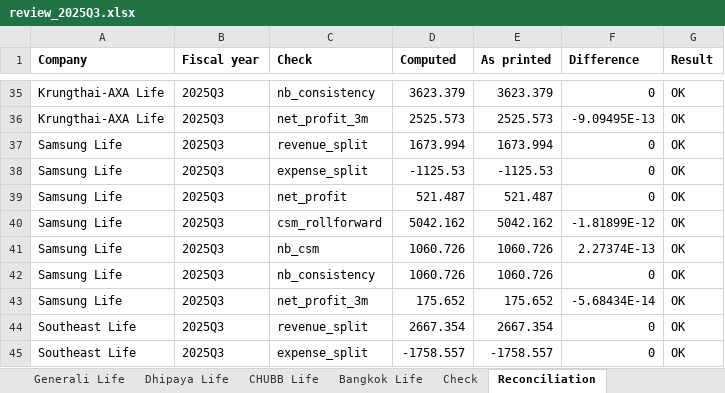
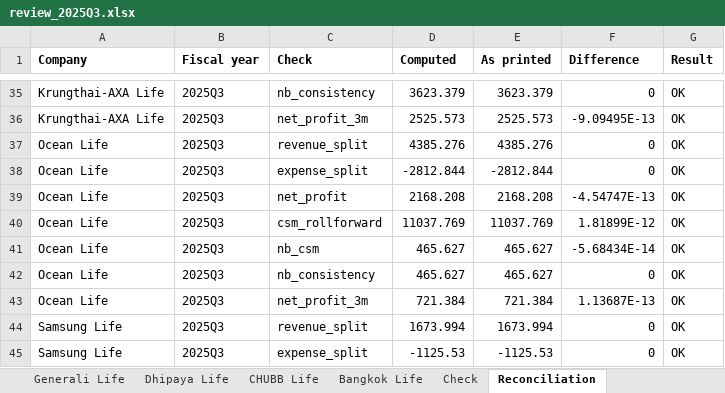
Before and after one commit to SeungraeKim81/IFRS17_Industry_Dashboard, an Excel workbook: extract/2025Q3/review_2025Q3.xlsx, sheet Reconciliation, drawn as a sheet; only a part is shown, gaps mark what is left out; the shorter side is filled out with more unchanged rows; values as stored, in another font and other column widths than the file's, no borders; the diff names each change by its address in the sheet, - before the commit and + after, or states it on an @@ line.

```diff
--- a/extract/2025Q3/review_2025Q3.xlsx (sheet Reconciliation)
+++ b/extract/2025Q3/review_2025Q3.xlsx (sheet Reconciliation)
+row 37: Ocean Life | 2025Q3 | revenue_split | 4385.276 | 4385.276 | 0 | OK
+row 38: Ocean Life | 2025Q3 | expense_split | -2812.844 | -2812.844 | 0 | OK
+row 39: Ocean Life | 2025Q3 | net_profit | 2168.208 | 2168.208 | -4.54747E-13 | OK
+row 40: Ocean Life | 2025Q3 | csm_rollforward | 11037.769 | 11037.769 | 1.81899E-12 | OK
+row 41: Ocean Life | 2025Q3 | nb_csm | 465.627 | 465.627 | -5.68434E-14 | OK
+row 42: Ocean Life | 2025Q3 | nb_consistency | 465.627 | 465.627 | 0 | OK
+row 43: Ocean Life | 2025Q3 | net_profit_3m | 721.384 | 721.384 | 1.13687E-13 | OK
```
Also changed, not shown: other sheet tabs, 4 other files.
